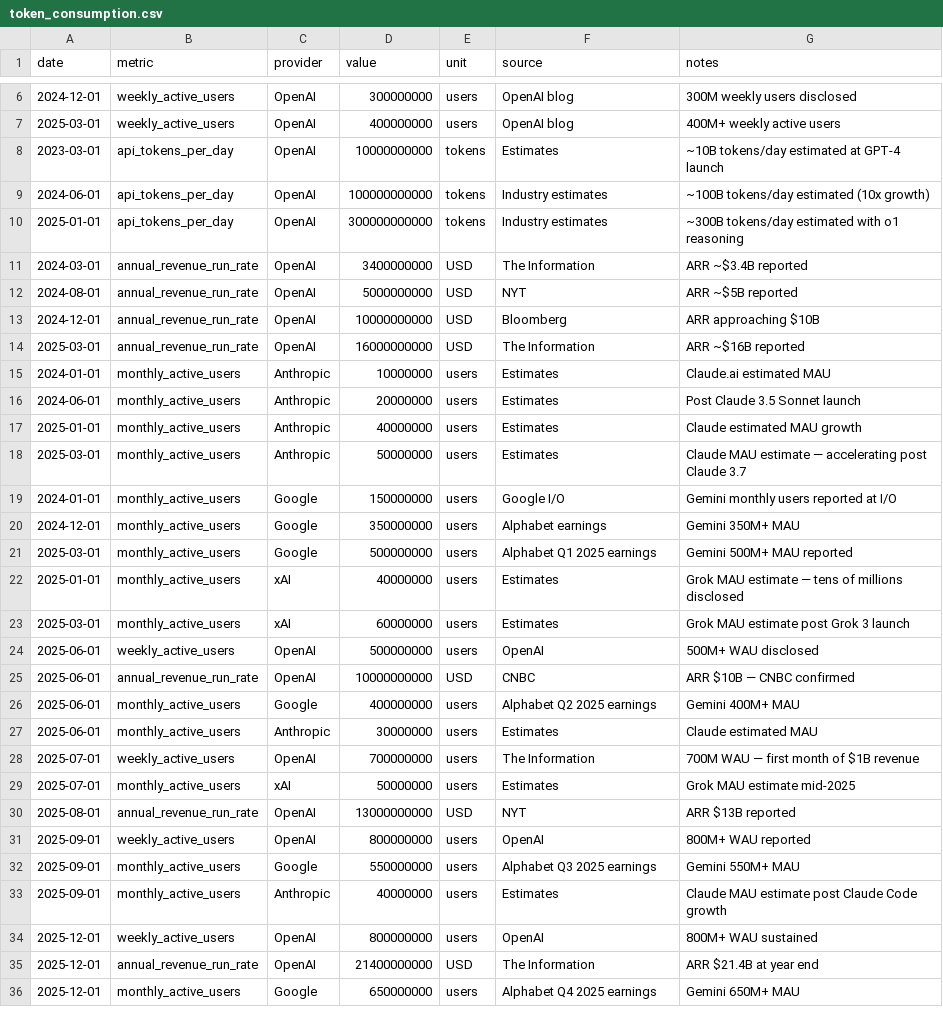
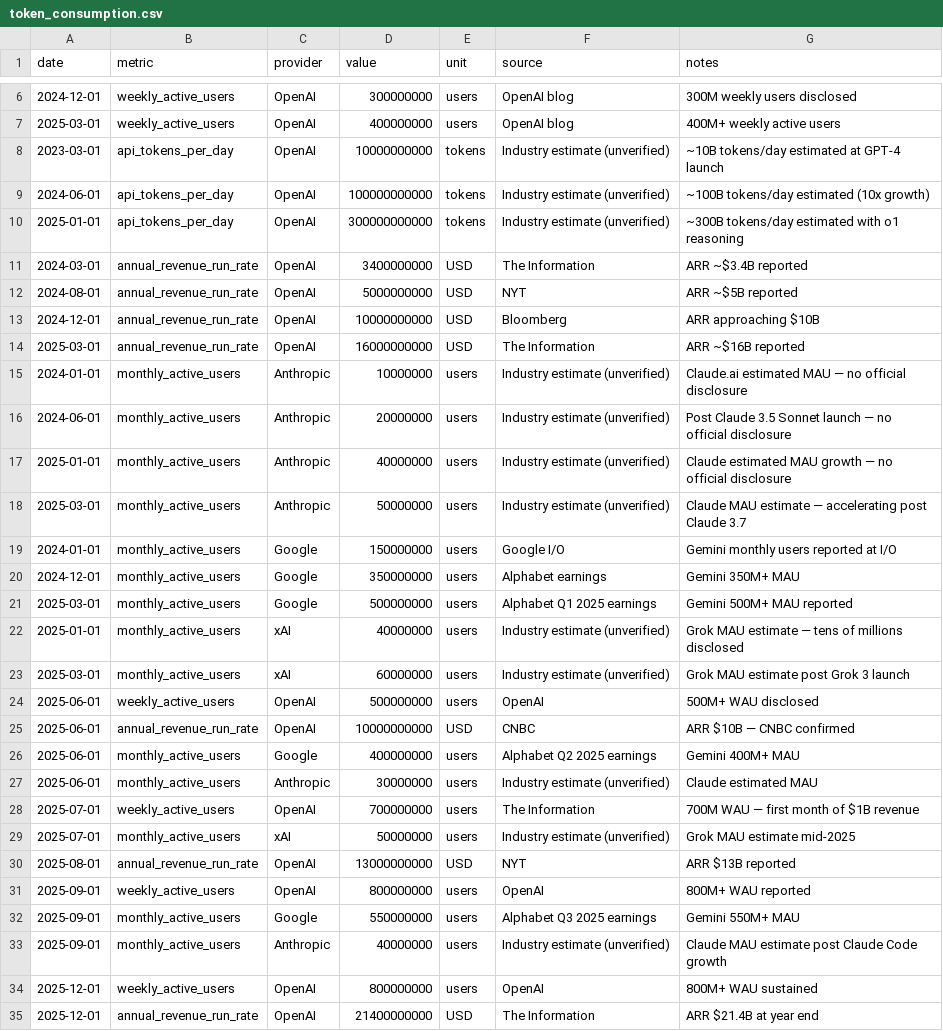
Before and after one commit to cutout-z/ai-dc-dashboard, a CSV file: data/reference/token_consumption.csv, drawn as a sheet; only a part is shown, gaps mark what is left out; the shorter side is filled out with more unchanged rows; the diff covers the shown part only.

```diff
--- a/data/reference/token_consumption.csv
+++ b/data/reference/token_consumption.csv
@@ -7,5 +7,5 @@ date,metric,provider,value,unit,source,notes
 2025-03-01,weekly_active_users,OpenAI,400000000,users,OpenAI blog,400M+ weekly active users
-2023-03-01,api_tokens_per_day,OpenAI,10000000000,tokens,Estimates,~10B tokens/day estimated at GPT-4 launch
-2024-06-01,api_tokens_per_day,OpenAI,100000000000,tokens,Industry estimates,~100B tokens/day estimated (10x growth)
-2025-01-01,api_tokens_per_day,OpenAI,300000000000,tokens,Industry estimates,~300B tokens/day estimated with o1 reasoning
+2023-03-01,api_tokens_per_day,OpenAI,10000000000,tokens,Industry estimate (unverified),~10B tokens/day estimated at GPT-4 launch
+2024-06-01,api_tokens_per_day,OpenAI,100000000000,tokens,Industry estimate (unverified),~100B tokens/day estimated (10x growth)
+2025-01-01,api_tokens_per_day,OpenAI,300000000000,tokens,Industry estimate (unverified),~300B tokens/day estimated with o1 reasoning
 2024-03-01,annual_revenue_run_rate,OpenAI,3400000000,USD,The Information,ARR ~$3.4B reported
@@ -14,6 +14,6 @@ date,metric,provider,value,unit,source,notes
 2025-03-01,annual_revenue_run_rate,OpenAI,16000000000,USD,The Information,ARR ~$16B reported
-2024-01-01,monthly_active_users,Anthropic,10000000,users,Estimates,Claude.ai estimated MAU
-2024-06-01,monthly_active_users,Anthropic,20000000,users,Estimates,Post Claude 3.5 Sonnet launch
-2025-01-01,monthly_active_users,Anthropic,40000000,users,Estimates,Claude estimated MAU growth
-2025-03-01,monthly_active_users,Anthropic,50000000,users,Estimates,Claude MAU estimate — accelerating post Claude 3.7
+2024-01-01,monthly_active_users,Anthropic,10000000,users,Industry estimate (unverified),Claude.ai estimated MAU — no official disclosure
+2024-06-01,monthly_active_users,Anthropic,20000000,users,Industry estimate (unverified),Post Claude 3.5 Sonnet launch — no official disclosure
+2025-01-01,monthly_active_users,Anthropic,40000000,users,Industry estimate (unverified),Claude estimated MAU growth — no official disclosure
+2025-03-01,monthly_active_users,Anthropic,50000000,users,Industry estimate (unverified),Claude MAU estimate — accelerating post Claude 3.7
 2024-01-01,monthly_active_users,Google,150000000,users,Google I/O,Gemini monthly users reported at I/O
@@ -21,4 +21,4 @@ date,metric,provider,value,unit,source,notes
 2025-03-01,monthly_active_users,Google,500000000,users,Alphabet Q1 2025 earnings,Gemini 500M+ MAU reported
-2025-01-01,monthly_active_users,xAI,40000000,users,Estimates,Grok MAU estimate — tens of millions disclosed
-2025-03-01,monthly_active_users,xAI,60000000,users,Estimates,Grok MAU estimate post Grok 3 launch
+2025-01-01,monthly_active_users,xAI,40000000,users,Industry estimate (unverified),Grok MAU estimate — tens of millions disclosed
+2025-03-01,monthly_active_users,xAI,60000000,users,Industry estimate (unverified),Grok MAU estimate post Grok 3 launch
 2025-06-01,weekly_active_users,OpenAI,500000000,users,OpenAI,500M+ WAU disclosed
@@ -26,5 +26,5 @@ date,metric,provider,value,unit,source,notes
 2025-06-01,monthly_active_users,Google,400000000,users,Alphabet Q2 2025 earnings,Gemini 400M+ MAU
-2025-06-01,monthly_active_users,Anthropic,30000000,users,Estimates,Claude estimated MAU
+2025-06-01,monthly_active_users,Anthropic,30000000,users,Industry estimate (unverified),Claude estimated MAU
 2025-07-01,weekly_active_users,OpenAI,700000000,users,The Information,700M WAU — first month of $1B revenue
-2025-07-01,monthly_active_users,xAI,50000000,users,Estimates,Grok MAU estimate mid-2025
+2025-07-01,monthly_active_users,xAI,50000000,users,Industry estimate (unverified),Grok MAU estimate mid-2025
 2025-08-01,annual_revenue_run_rate,OpenAI,13000000000,USD,NYT,ARR $13B reported
@@ -32,3 +32,3 @@ date,metric,provider,value,unit,source,notes
 2025-09-01,monthly_active_users,Google,550000000,users,Alphabet Q3 2025 earnings,Gemini 550M+ MAU
-2025-09-01,monthly_active_users,Anthropic,40000000,users,Estimates,Claude MAU estimate post Claude Code growth
+2025-09-01,monthly_active_users,Anthropic,40000000,users,Industry estimate (unverified),Claude MAU estimate post Claude Code growth
 2025-12-01,weekly_active_users,OpenAI,800000000,users,OpenAI,800M+ WAU sustained
```
Also changed, not shown: 2 edited cells elsewhere in this file, data/reference/dc_queue_metrics.csv, data/reference/funding_deals.csv, 8 other files.
